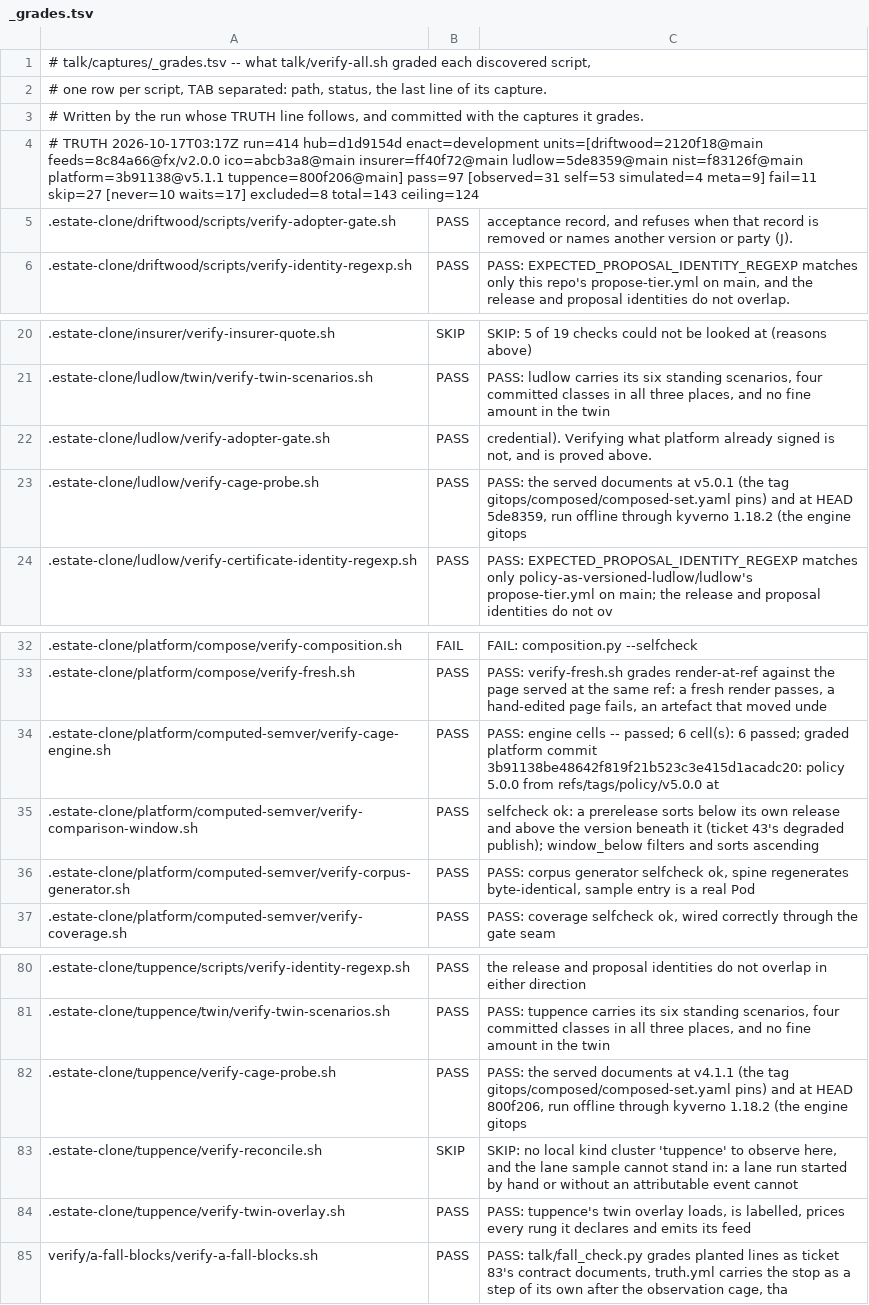
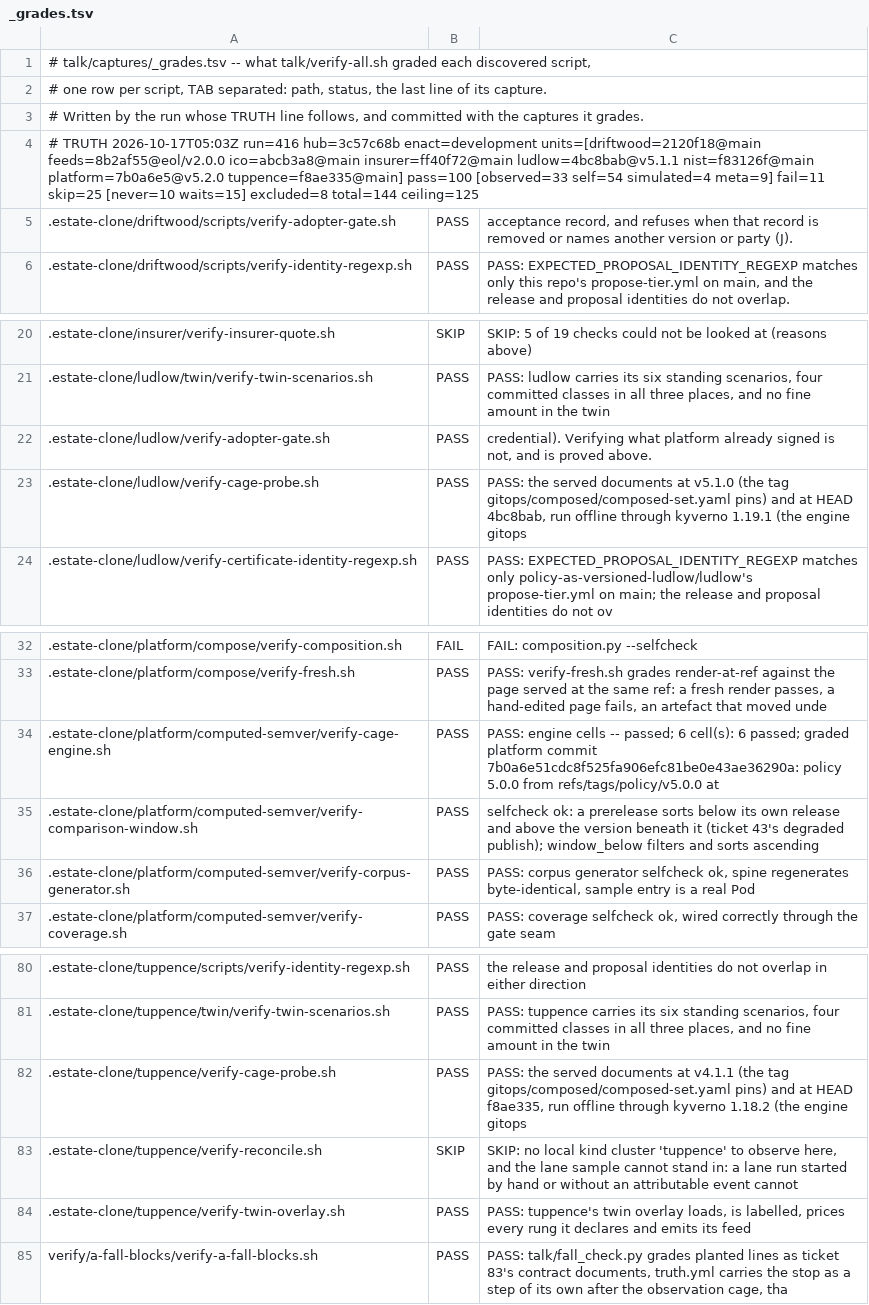
Before and after one commit to policy-as-versioned-flux/policy-as-versioned-flux, a TSV file: talk/captures/_grades.tsv, drawn as a sheet; only a part is shown, gaps mark what is left out; the diff covers the shown part only.

Commit message:
truth: record run 416 [skip ci]

```diff
--- a/talk/captures/_grades.tsv
+++ b/talk/captures/_grades.tsv
@@ -3,3 +3,3 @@
 # Written by the run whose TRUTH line follows, and committed with the captures it grades.
-# TRUTH 2026-10-17T03:17Z run=414 hub=d1d9154d enact=development units=[driftwood=2120f18@main feeds=8c84a66@fx/v2.0.0 ico=abcb3a8@main insurer=ff40f72@main ludlow=5de8359@main nist=f83126f@main platform=3b91138@v5.1.1 tuppence=800f206@main] pass=97 [observed=31 self=53 simulated=4 meta=9] fail=11 skip=27 [never=10 waits=17] excluded=8 total=143 ceiling=124
+# TRUTH 2026-10-17T05:03Z run=416 hub=3c57c68b enact=development units=[driftwood=2120f18@main feeds=8b2af55@eol/v2.0.0 ico=abcb3a8@main insurer=ff40f72@main ludlow=4bc8bab@v5.1.1 nist=f83126f@main platform=7b0a6e5@v5.2.0 tuppence=f8ae335@main] pass=100 [observed=33 self=54 simulated=4 meta=9] fail=11 skip=25 [never=10 waits=15] excluded=8 total=144 ceiling=125
 .estate-clone/driftwood/scripts/verify-adopter-gate.sh	PASS	      acceptance record, and refuses when that record is removed or names another version or party (J).
@@ -22,3 +22,3 @@
 .estate-clone/ludlow/verify-adopter-gate.sh	PASS	      credential). Verifying what platform already signed is not, and is proved above.
-.estate-clone/ludlow/verify-cage-probe.sh	PASS	PASS: the served documents at v5.0.1 (the tag gitops/composed/composed-set.yaml pins) and at HEAD 5de8359, run offline through kyverno 1.18.2 (the engine gitops
+.estate-clone/ludlow/verify-cage-probe.sh	PASS	PASS: the served documents at v5.1.0 (the tag gitops/composed/composed-set.yaml pins) and at HEAD 4bc8bab, run offline through kyverno 1.19.1 (the engine gitops
 .estate-clone/ludlow/verify-certificate-identity-regexp.sh	PASS	PASS: EXPECTED_PROPOSAL_IDENTITY_REGEXP matches only policy-as-versioned-ludlow/ludlow's propose-tier.yml on main; the release and proposal identities do not ov
@@ -33,3 +33,3 @@
 .estate-clone/platform/compose/verify-fresh.sh	PASS	PASS: verify-fresh.sh grades render-at-ref against the page served at the same ref: a fresh render passes, a hand-edited page fails, an artefact that moved unde
-.estate-clone/platform/computed-semver/verify-cage-engine.sh	PASS	PASS: engine cells -- passed; 6 cell(s): 6 passed; graded platform commit 3b91138be48642f819f21b523c3e415d1acadc20: policy 5.0.0 from refs/tags/policy/v5.0.0 at
+.estate-clone/platform/computed-semver/verify-cage-engine.sh	PASS	PASS: engine cells -- passed; 6 cell(s): 6 passed; graded platform commit 7b0a6e51cdc8f525fa906efc81be0e43ae36290a: policy 5.0.0 from refs/tags/policy/v5.0.0 at
 .estate-clone/platform/computed-semver/verify-comparison-window.sh	PASS	selfcheck ok: a prerelease sorts below its own release and above the version beneath it (ticket 43's degraded publish); window_below filters and sorts ascending
@@ -81,3 +81,3 @@
 .estate-clone/tuppence/twin/verify-twin-scenarios.sh	PASS	PASS: tuppence carries its six standing scenarios, four committed classes in all three places, and no fine amount in the twin
-.estate-clone/tuppence/verify-cage-probe.sh	PASS	PASS: the served documents at v4.1.1 (the tag gitops/composed/composed-set.yaml pins) and at HEAD 800f206, run offline through kyverno 1.18.2 (the engine gitops
+.estate-clone/tuppence/verify-cage-probe.sh	PASS	PASS: the served documents at v4.1.1 (the tag gitops/composed/composed-set.yaml pins) and at HEAD f8ae335, run offline through kyverno 1.18.2 (the engine gitops
 .estate-clone/tuppence/verify-reconcile.sh	SKIP	SKIP: no local kind cluster 'tuppence' to observe here, and the lane sample cannot stand in: a lane run started by hand or without an attributable event cannot
```
Also changed, not shown: 1 added row and 10 edited cells elsewhere in this file, 41 other files.
